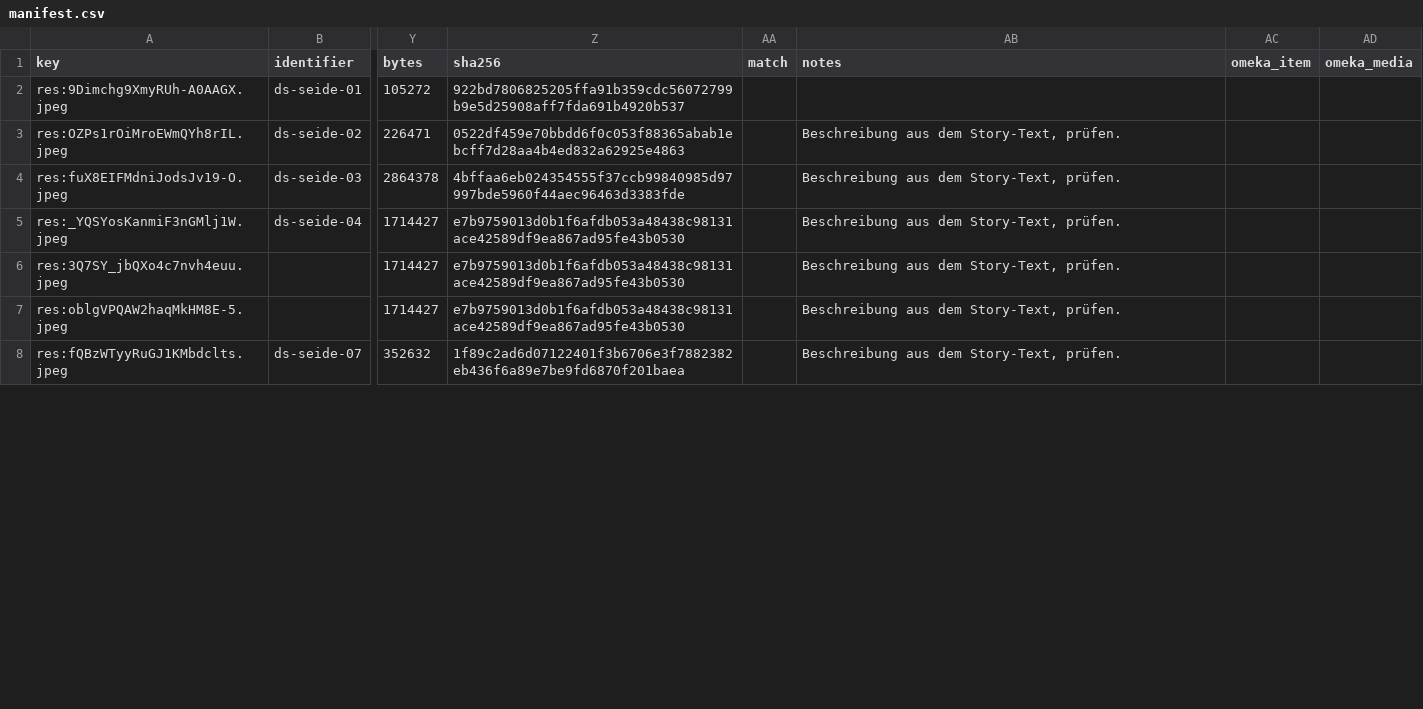
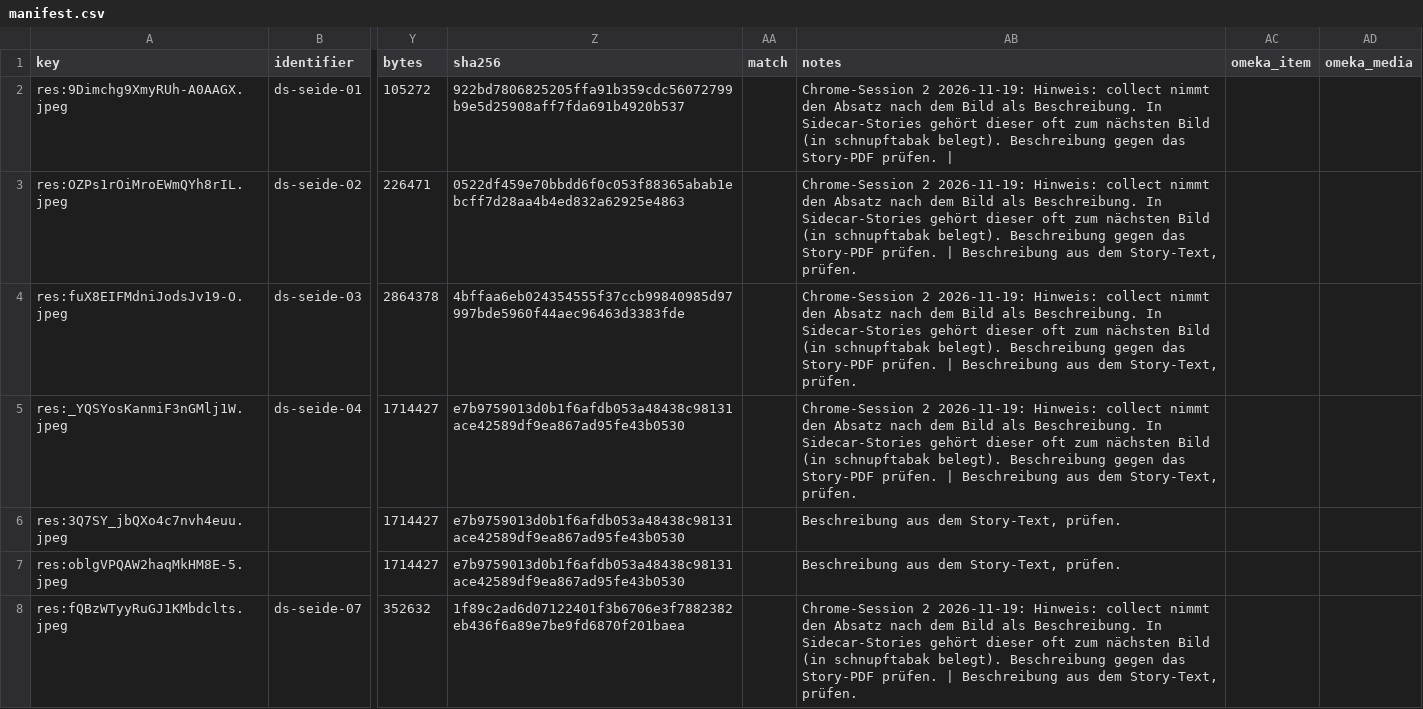
Before and after one commit to Stadt-Geschichte-Basel/sgb-data-validator, a CSV file: data/data_stories/seide/manifest.csv, drawn as a sheet; only a part is shown, gaps mark what is left out; the diff covers the shown part only; the diff names each change by its address in the sheet, - before the commit and + after, or states it on an @@ line.

```diff
--- a/data/data_stories/seide/manifest.csv
+++ b/data/data_stories/seide/manifest.csv
-AB2 (notes): (empty)
+AB2 (notes): Chrome-Session 2 2026-11-19: Hinweis: collect nimmt den Absatz nach dem Bild als Beschreibung. In Sidecar-Stories gehört dieser oft zum nächsten Bild (in schnupftabak belegt). Beschreibung gegen das Story-PDF prüfen. |
-AB3:AB5 (notes): Beschreibung aus…
+AB3:AB5 (notes): Chrome-Session 2 2026-11-19: Hinweis: collect nimmt den Absatz nach dem Bild als Beschreibung. In Sidecar-Stories gehört dieser oft zum nächsten Bild (in schnupftabak belegt). Beschreibung gegen das Story-PDF prüfen. | Beschreibung aus…
-AB8 (notes): Beschreibung aus…
+AB8 (notes): Chrome-Session 2 2026-11-19: Hinweis: collect nimmt den Absatz nach dem Bild als Beschreibung. In Sidecar-Stories gehört dieser oft zum nächsten Bild (in schnupftabak belegt). Beschreibung gegen das Story-PDF prüfen. | Beschreibung aus…
```
Also changed, not shown: 20 edited cells elsewhere in this file, data/data_stories/kirche/manifest.csv, data/data_stories/kontrollbuero/manifest.csv, 4 other files.
